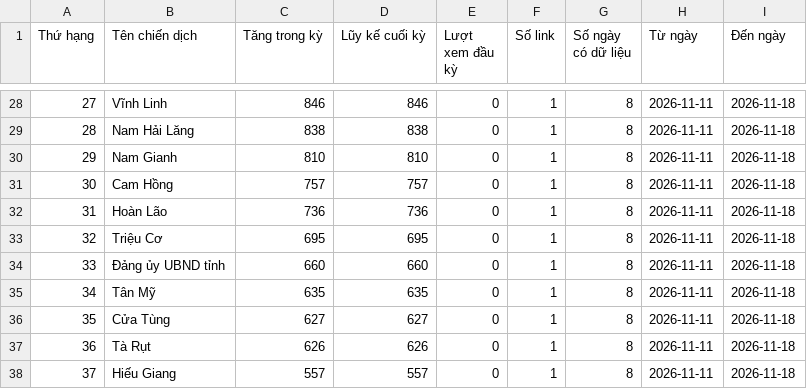
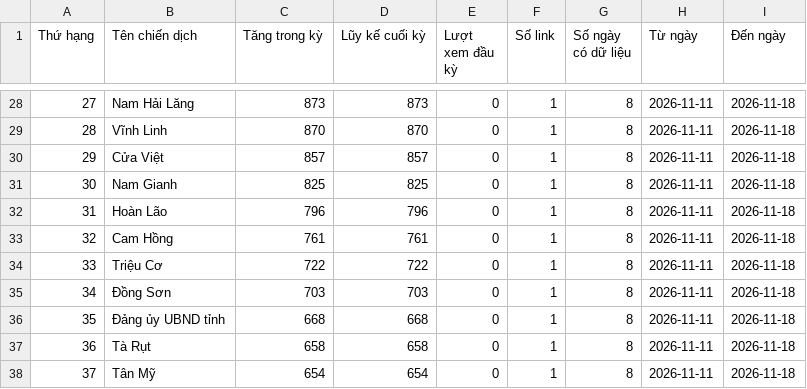
Before and after one commit to phuonglinh-ai/truyenthongquangtri, a CSV file: data.csv, drawn as a sheet; only a part is shown, gaps mark what is left out; the diff covers the shown part only.

```diff
--- a/data.csv
+++ b/data.csv
@@ -28,11 +28,11 @@
-27,Vĩnh Linh,846,846,0,1,8,2026-11-11,2026-11-18
-28,Nam Hải Lăng,838,838,0,1,8,2026-11-11,2026-11-18
-29,Nam Gianh,810,810,0,1,8,2026-11-11,2026-11-18
-30,Cam Hồng,757,757,0,1,8,2026-11-11,2026-11-18
-31,Hoàn Lão,736,736,0,1,8,2026-11-11,2026-11-18
-32,Triệu Cơ,695,695,0,1,8,2026-11-11,2026-11-18
-33,Đảng ủy UBND tỉnh,660,660,0,1,8,2026-11-11,2026-11-18
-34,Tân Mỹ,635,635,0,1,8,2026-11-11,2026-11-18
-35,Cửa Tùng,627,627,0,1,8,2026-11-11,2026-11-18
-36,Tà Rụt,626,626,0,1,8,2026-11-11,2026-11-18
-37,Hiếu Giang,557,557,0,1,8,2026-11-11,2026-11-18
+27,Nam Hải Lăng,873,873,0,1,8,2026-11-11,2026-11-18
+28,Vĩnh Linh,870,870,0,1,8,2026-11-11,2026-11-18
+29,Cửa Việt,857,857,0,1,8,2026-11-11,2026-11-18
+30,Nam Gianh,825,825,0,1,8,2026-11-11,2026-11-18
+31,Hoàn Lão,796,796,0,1,8,2026-11-11,2026-11-18
+32,Cam Hồng,761,761,0,1,8,2026-11-11,2026-11-18
+33,Triệu Cơ,722,722,0,1,8,2026-11-11,2026-11-18
+34,Đồng Sơn,703,703,0,1,8,2026-11-11,2026-11-18
+35,Đảng ủy UBND tỉnh,668,668,0,1,8,2026-11-11,2026-11-18
+36,Tà Rụt,658,658,0,1,8,2026-11-11,2026-11-18
+37,Tân Mỹ,654,654,0,1,8,2026-11-11,2026-11-18
```
Also changed, not shown: 160 edited cells elsewhere in this file.
